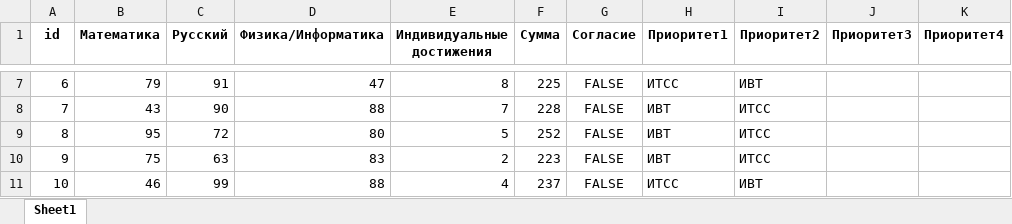
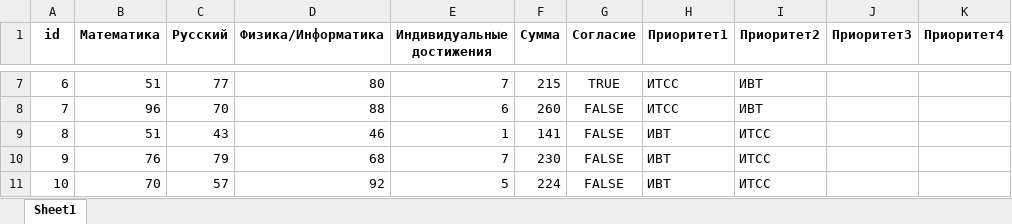
Before and after one commit to Koulmi/PREDPROFOLIMPIADA, an Excel workbook: 01.08.xlsx, sheet Sheet1, drawn as a sheet; only a part is shown, gaps mark what is left out; values as stored, in another font and other column widths than the file's, no borders; the diff covers the shown part only; the diff names each change by its address in the sheet, - before the commit and + after, or states it on an @@ line.

```diff
--- a/01.08.xlsx (sheet Sheet1)
+++ b/01.08.xlsx (sheet Sheet1)
-B7 (Математика): 79
+B7 (Математика): 51
-C7 (Русский): 91
+C7 (Русский): 77
-D7 (Физика/Информатика): 47
+D7 (Физика/Информатика): 80
-E7 (Индивидуальные достижения): 8
+E7 (Индивидуальные достижения): 7
-F7 (Сумма): 225
+F7 (Сумма): 215
-G7 (Согласие): FALSE
+G7 (Согласие): TRUE
-B8 (Математика): 43
+B8 (Математика): 96
-C8 (Русский): 90
+C8 (Русский): 70
-E8 (Индивидуальные достижения): 7
+E8 (Индивидуальные достижения): 6
-F8 (Сумма): 228
+F8 (Сумма): 260
-H8 (Приоритет1): ИВТ
+H8 (Приоритет1): ИТСС
-I8 (Приоритет2): ИТСС
+I8 (Приоритет2): ИВТ
-B9 (Математика): 95
+B9 (Математика): 51
-C9 (Русский): 72
+C9 (Русский): 43
-D9 (Физика/Информатика): 80
+D9 (Физика/Информатика): 46
-E9 (Индивидуальные достижения): 5
+E9 (Индивидуальные достижения): 1
-F9 (Сумма): 252
+F9 (Сумма): 141
-B10 (Математика): 75
+B10 (Математика): 76
-C10 (Русский): 63
+C10 (Русский): 79
-D10 (Физика/Информатика): 83
+D10 (Физика/Информатика): 68
-E10 (Индивидуальные достижения): 2
+E10 (Индивидуальные достижения): 7
-F10 (Сумма): 223
+F10 (Сумма): 230
-B11 (Математика): 46
+B11 (Математика): 70
-C11 (Русский): 99
+C11 (Русский): 57
-D11 (Физика/Информатика): 88
+D11 (Физика/Информатика): 92
-E11 (Индивидуальные достижения): 4
+E11 (Индивидуальные достижения): 5
-F11 (Сумма): 237
+F11 (Сумма): 224
-H11 (Приоритет1): ИТСС
+H11 (Приоритет1): ИВТ
-I11 (Приоритет2): ИВТ
+I11 (Приоритет2): ИТСС
```
Also changed, not shown: 974 edited cells elsewhere in this sheet, 02.08.xlsx, 03.08.xlsx, 1 other file.
